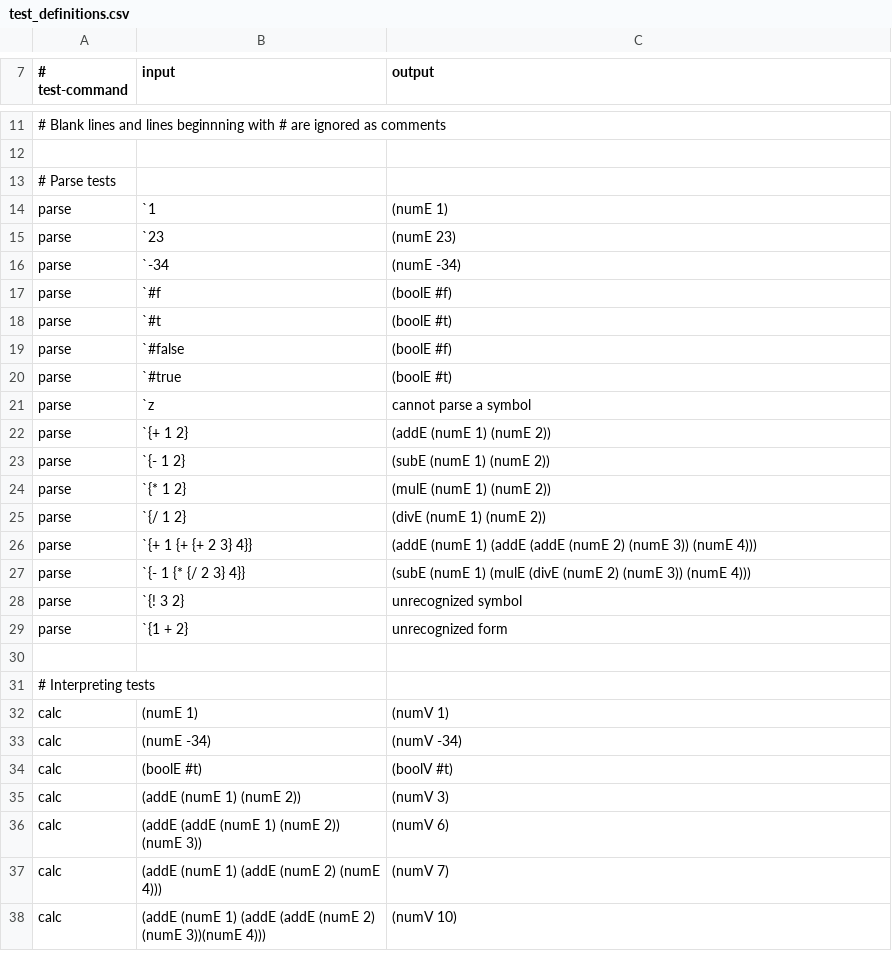
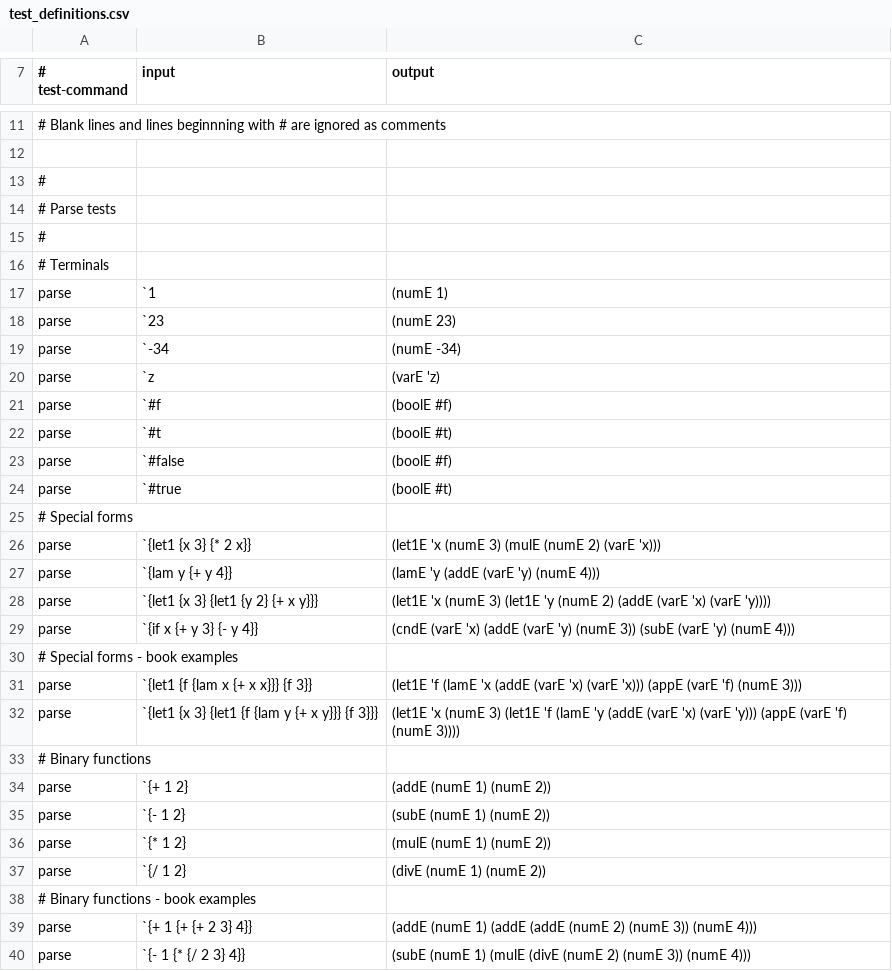
Before and after one commit to jw120/plai, a CSV file: walk_through/test_definitions.csv, drawn as a sheet; only a part is shown, gaps mark what is left out; the shorter side is filled out with more unchanged rows; the diff covers the shown part only.

```diff
--- a/walk_through/test_definitions.csv
+++ b/walk_through/test_definitions.csv
@@ -12,3 +12,6 @@
 
+#
 # Parse tests
+#
+# Terminals
 parse,`1,(numE 1)
@@ -16,2 +19,3 @@ parse,`23,(numE 23)
 parse,`-34,(numE -34)
+parse,`z,(varE 'z)
 parse,`#f,(boolE #f)
@@ -20,3 +24,11 @@ parse,`#false,(boolE #f)
 parse,`#true,(boolE #t)
-parse,`z,"cannot parse a symbol"
+# Special forms
+parse,`{let1 {x 3} {* 2 x}},(let1E 'x (numE 3) (mulE (numE 2) (varE 'x)))
+parse,`{lam y {+ y 4}},(lamE 'y (addE (varE 'y) (numE 4)))
+parse,`{let1 {x 3} {let1 {y 2} {+ x y}}},(let1E 'x (numE 3) (let1E 'y (numE 2) (addE (varE 'x) (varE 'y))))
+parse,`{if x {+ y 3} {- y 4}},(cndE (varE 'x) (addE (varE 'y) (numE 3)) (subE (varE 'y) (numE 4)))
+# Special forms - book examples
+parse,`{let1 {f {lam x {+ x x}}} {f 3}},(let1E 'f (lamE 'x (addE (varE 'x) (varE 'x))) (appE (varE 'f) (numE 3)))
+parse,`{let1 {x 3} {let1 {f {lam y {+ x y}}} {f 3}}},(let1E 'x (numE 3) (let1E 'f (lamE 'y (addE (varE 'x) (varE 'y))) (appE (varE 'f) (numE 3))))
+# Binary functions
 parse,`{+ 1 2},(addE (numE 1) (numE 2))
@@ -25,2 +37,3 @@ parse,`{* 1 2},(mulE (numE 1) (numE 2))
 parse,`{/ 1 2},(divE (numE 1) (numE 2))
+# Binary functions - book examples
 parse,`{+ 1 {+ {+ 2 3} 4}},(addE (numE 1) (addE (addE (numE 2) (numE 3)) (numE 4)))
```
Also changed, not shown: 1 added row elsewhere in this file, 1 other file.
